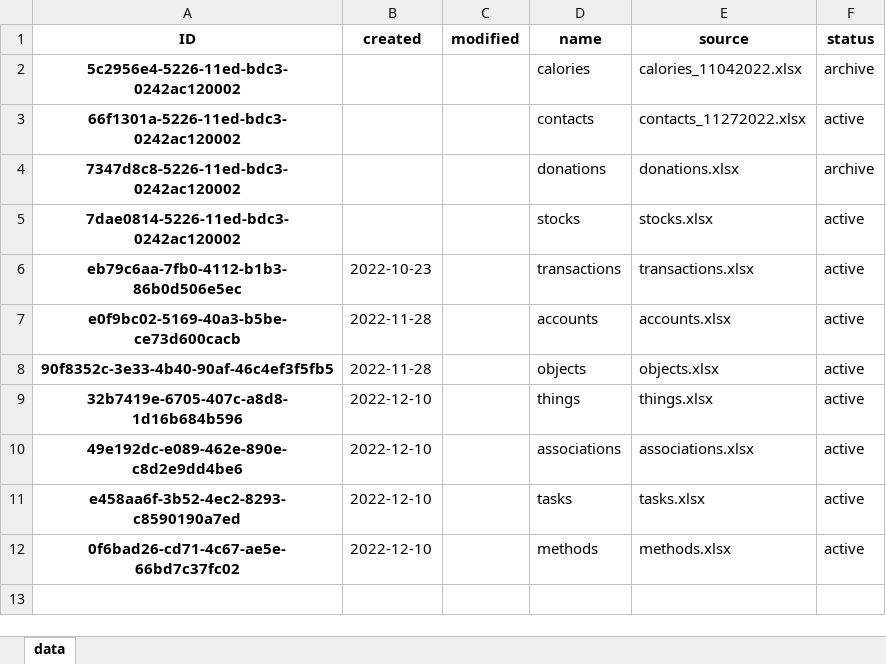
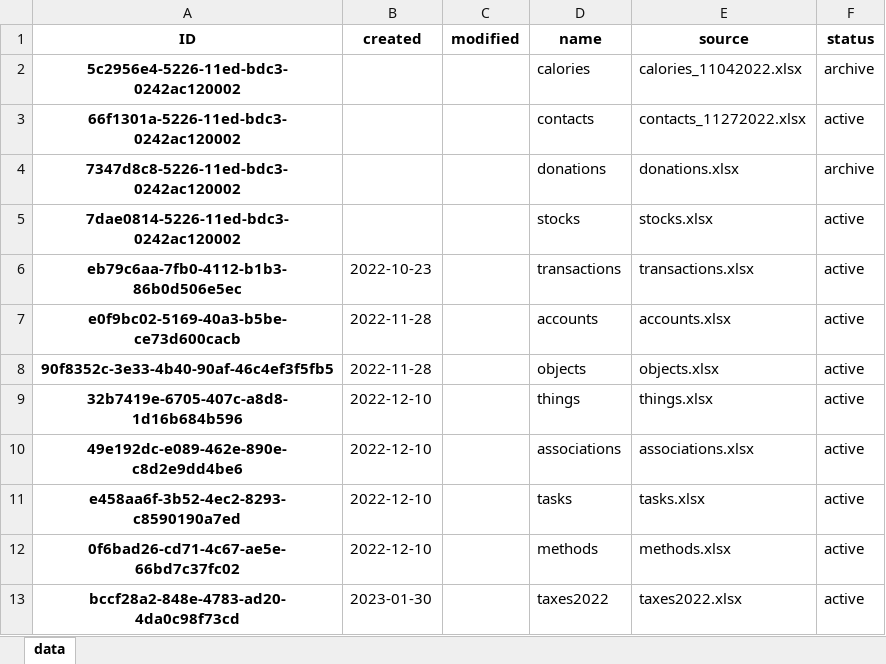
Before and after one commit to datagangstar/Nex, an Excel workbook: datasets.xlsx, sheet data, drawn as a sheet; values as stored, in another font and other column widths than the file's, no borders; the diff names each change by its address in the sheet, - before the commit and + after, or states it on an @@ line.

```diff
--- a/datasets.xlsx (sheet data)
+++ b/datasets.xlsx (sheet data)
+row 13: bccf28a2-848e-4783-ad20-4da0c98f73cd | 2023-01-30 |  | taxes2022 | taxes2022.xlsx | active
```
Also changed, not shown: backups/transactions.xlsx, datasets/transactions.xlsx, 4 other files.
